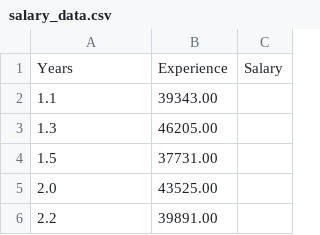
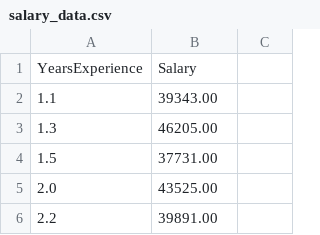
Before and after one commit to HackyRoot/Awesome-ML, a CSV file: datasets/salary_data.csv, drawn as a sheet; only a part is shown.

Commit message:
Update salary_data.csv

```diff
--- a/datasets/salary_data.csv
+++ b/datasets/salary_data.csv
@@ -1,2 +1,2 @@
-Years,Experience,Salary
+YearsExperience,Salary
 1.1,39343.00
```
